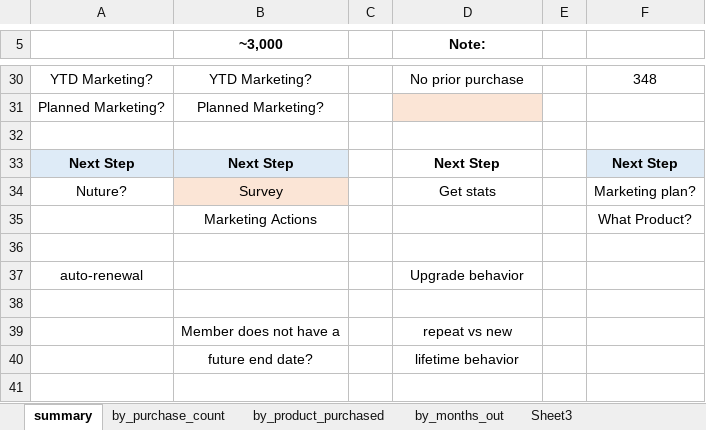
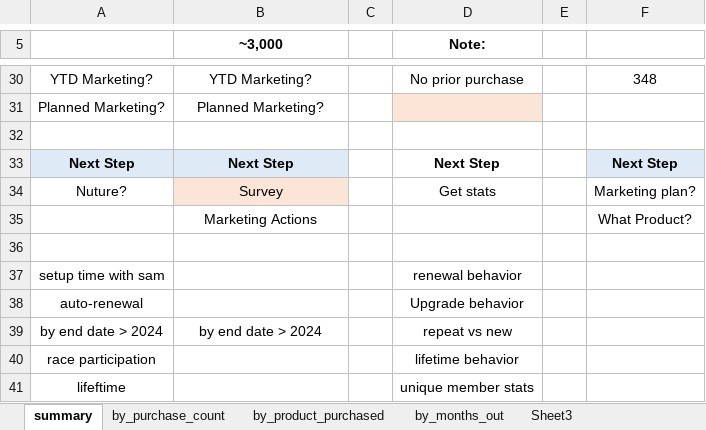
Before and after one commit to stevecalla/sql_code, an Excel workbook: 6_3_year_discovery/3_year_discovery_091924.xlsx, sheet summary, drawn as a sheet; only a part is shown, gaps mark what is left out; values as stored, in another font and other column widths than the file's, no borders; removed rows and columns are numbered as before the commit, all else as after; the diff names each change by its address in the sheet, - before the commit and + after, or states it on an @@ line.

```diff
--- a/6_3_year_discovery/3_year_discovery_091924.xlsx (sheet summary)
+++ b/6_3_year_discovery/3_year_discovery_091924.xlsx (sheet summary)
+row 37: setup time with sam |  |  | renewal behavior
-row 39: (empty)
+row 39: by end date > 2024 | by end date > 2024 |  | repeat vs new
-row 39:  | Member does not have a |  | repeat vs new
-row 40:  | future end date? |  | lifetime behavior
+row 40: race participation |  |  | lifetime behavior
+row 41: lifeftime |  |  | unique member stats
```
Also changed, not shown: sheet by_purchase_count, formulas that keep their value, 1 other file.
